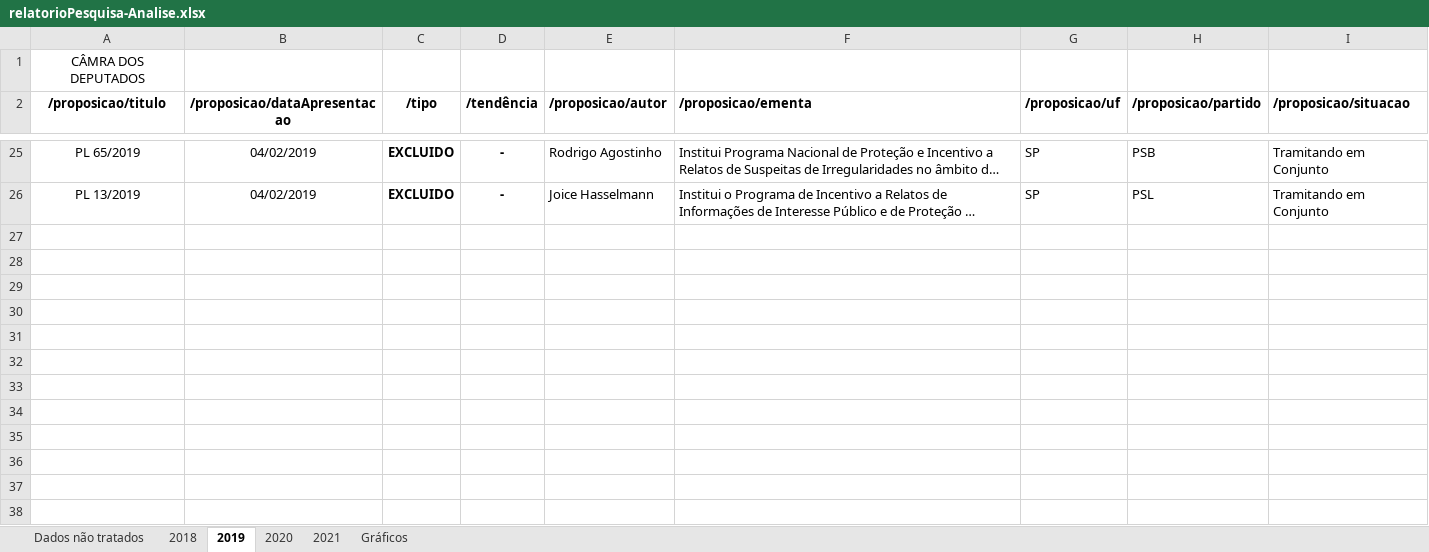
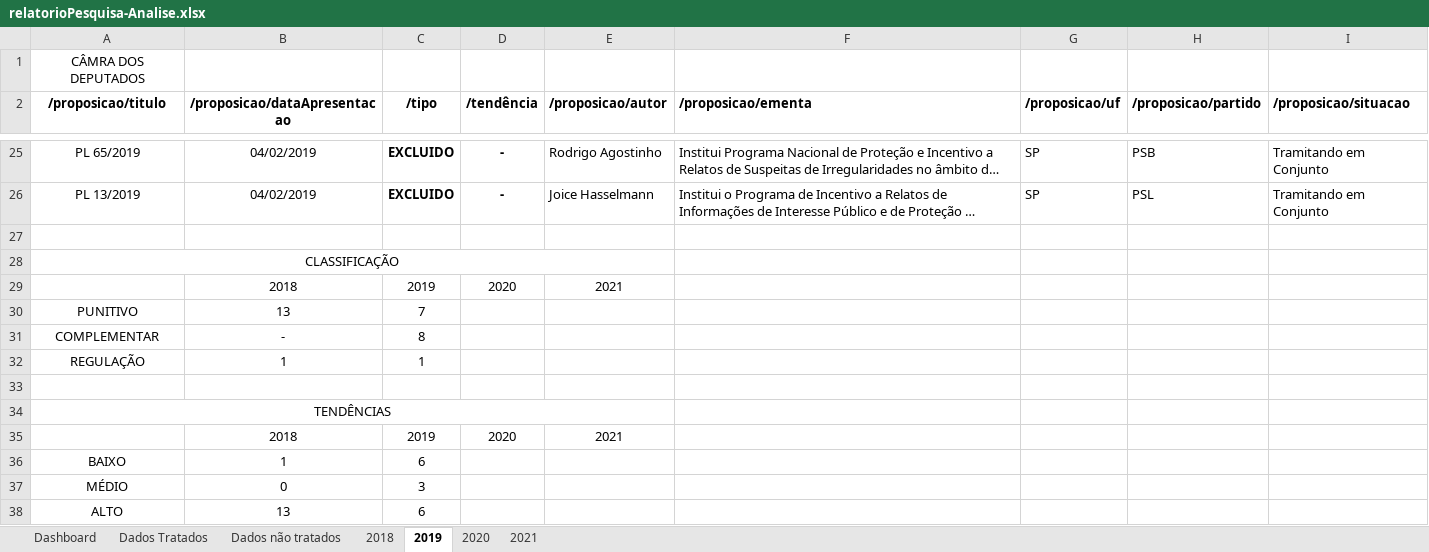
Before and after one commit to carsonmars/analise-fake-news, an Excel workbook: relatorioPesquisa-Analise.xlsx, sheet 2019, drawn as a sheet; only a part is shown, gaps mark what is left out; long unchanged cells end in …; values as stored, in another font and other column widths than the file's, no borders; conditional formats and table styles not drawn; the diff names each change by its address in the sheet, - before the commit and + after, or states it on an @@ line.

Commit message:
Tratando e montando os gráficos.

```diff
--- a/relatorioPesquisa-Analise.xlsx (sheet 2019)
+++ b/relatorioPesquisa-Analise.xlsx (sheet 2019)
-sheet tab: Gráficos
+sheet tab: Dados Tratados
+sheet tab: Dashboard
@@ sheet tab order changed: Dashboard | Dados Tratados | Dados não tratados | 2018 | 2019 | 2020 | 2021 @@
+row 27: (empty)
+row 28: CLASSIFICAÇÃO
+row 29:  | 2018 | 2019 | 2020 | 2021
+row 30: PUNITIVO | 13 | 7
+row 31: COMPLEMENTAR | - | 8
+row 32: REGULAÇÃO | 1 | 1
+row 33: (empty)
+row 34: TENDÊNCIAS
+row 35:  | 2018 | 2019 | 2020 | 2021
+row 36: BAIXO | 1 | 6
+row 37: MÉDIO | 0 | 3
+row 38: ALTO | 13 | 6
```
Also changed, not shown: sheet 2021, sheet Dados Tratados, sheet 2020, sheet 2018, charts or pictures.
